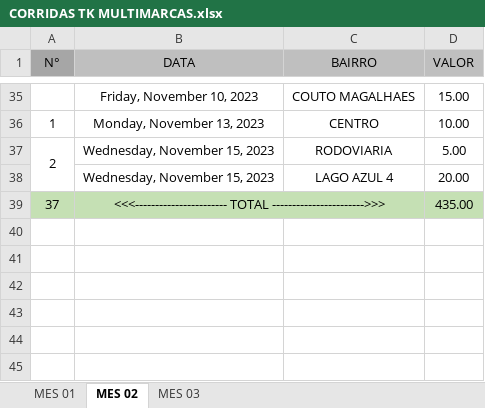
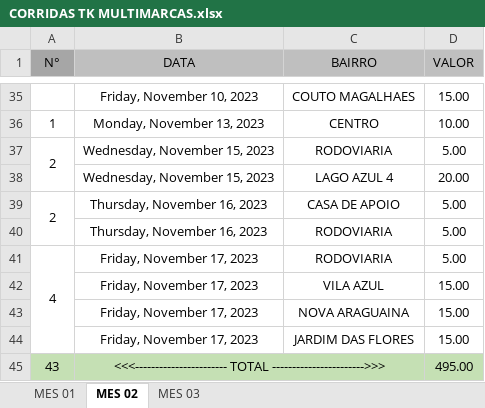
Before and after one commit to DanielGermanosilva/CORRIDAS, an Excel workbook: CORRIDAS TK MULTIMARCAS.xlsx, sheet MES 02, drawn as a sheet; only a part is shown, gaps mark what is left out; values as stored, in another font and other column widths than the file's, no borders; removed rows and columns are numbered as before the commit, all else as after; the diff names each change by its address in the sheet, - before the commit and + after, or states it on an @@ line.

Commit message:
Update CORRIDAS TK MULTIMARCAS.xlsx

```diff
--- a/CORRIDAS TK MULTIMARCAS.xlsx (sheet MES 02)
+++ b/CORRIDAS TK MULTIMARCAS.xlsx (sheet MES 02)
-row 39: 37 | <<<----------------------- TOTAL ----------------------->>> |  | 435.00
+row 39: 2 | Thursday, November 16, 2023 | CASA DE APOIO | 5.00
+row 40:  | Thursday, November 16, 2023 | RODOVIARIA | 5.00
+row 41: 4 | Friday, November 17, 2023 | RODOVIARIA | 5.00
+row 42:  | Friday, November 17, 2023 | VILA AZUL | 15.00
+row 43:  | Friday, November 17, 2023 | NOVA ARAGUAINA | 15.00
+row 44:  | Friday, November 17, 2023 | JARDIM DAS FLORES | 15.00
+row 45: 43 | <<<----------------------- TOTAL ----------------------->>> |  | 495.00
```
